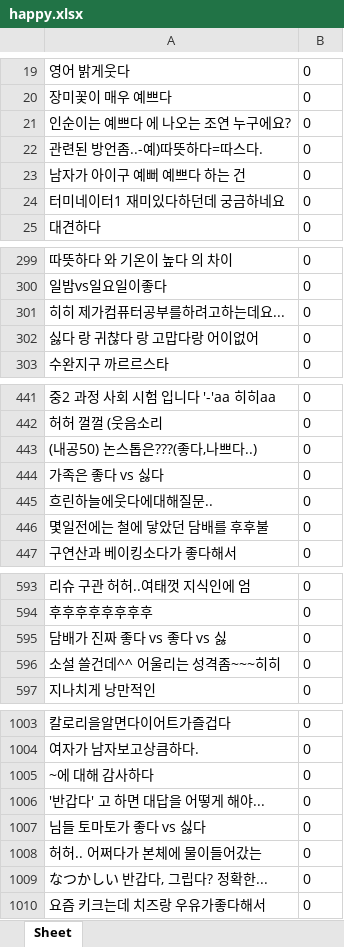
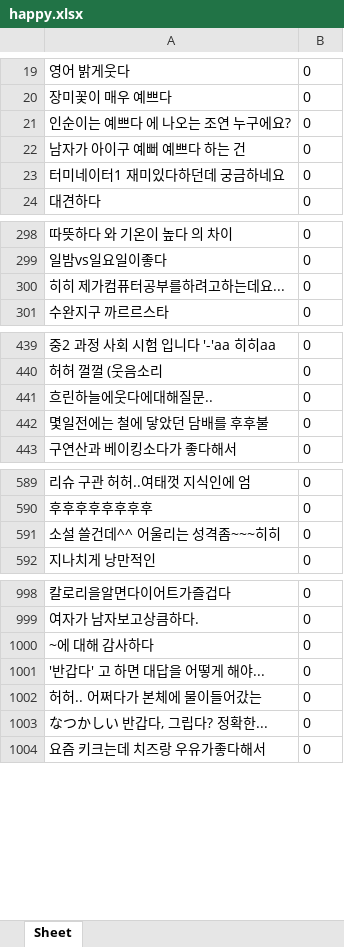
Before and after one commit to dltpal07/AdvancedML_project, an Excel workbook: dataset/happy.xlsx, sheet Sheet, drawn as a sheet; only a part is shown, gaps mark what is left out; values as stored, in another font and other column widths than the file's, no borders; the diff covers the shown part only; the diff names each change by its address in the sheet, - before the commit and + after, or states it on an @@ line.

Commit message:
Modify happy and angry

```diff
--- a/dataset/happy.xlsx (sheet Sheet)
+++ b/dataset/happy.xlsx (sheet Sheet)
-row 22: 관련된 방언좀..-예)따뜻하다=따스다. | 0
-row 302: 싫다 랑 귀찮다 랑 고맙다랑 어이없어 | 0
-row 443: (내공50) 논스톱은???(좋다,나쁘다..) | 0
-row 444: 가족은 좋다 vs 싫다 | 0
-row 595: 담배가 진짜 좋다 vs 좋다 vs 싫 | 0
-row 1007: 님들 토마토가 좋다 vs 싫다 | 0
```
Also changed, not shown: 8 removed rows elsewhere in this sheet, dataset/angry.xlsx.
